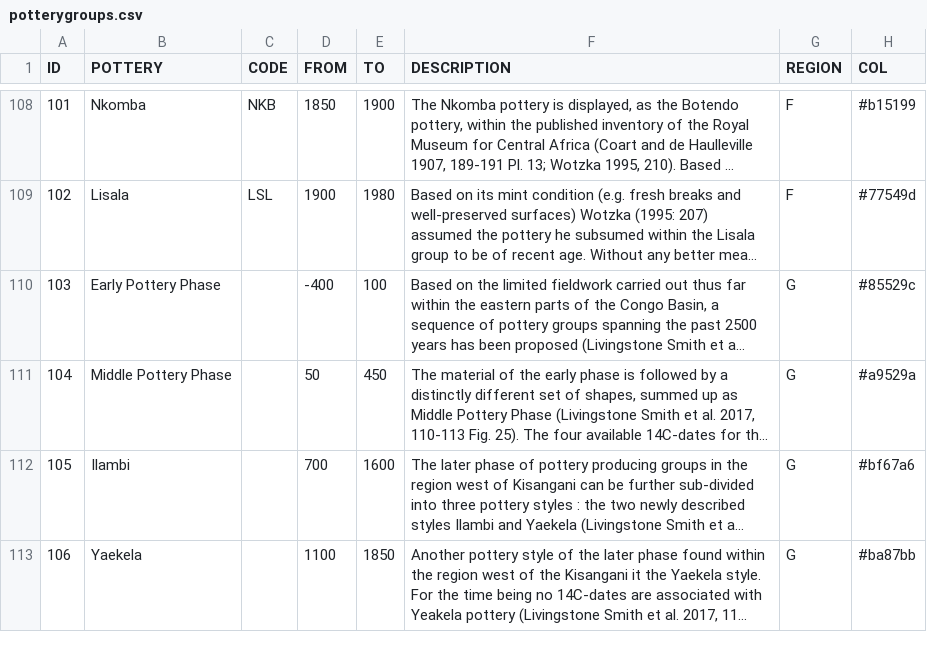
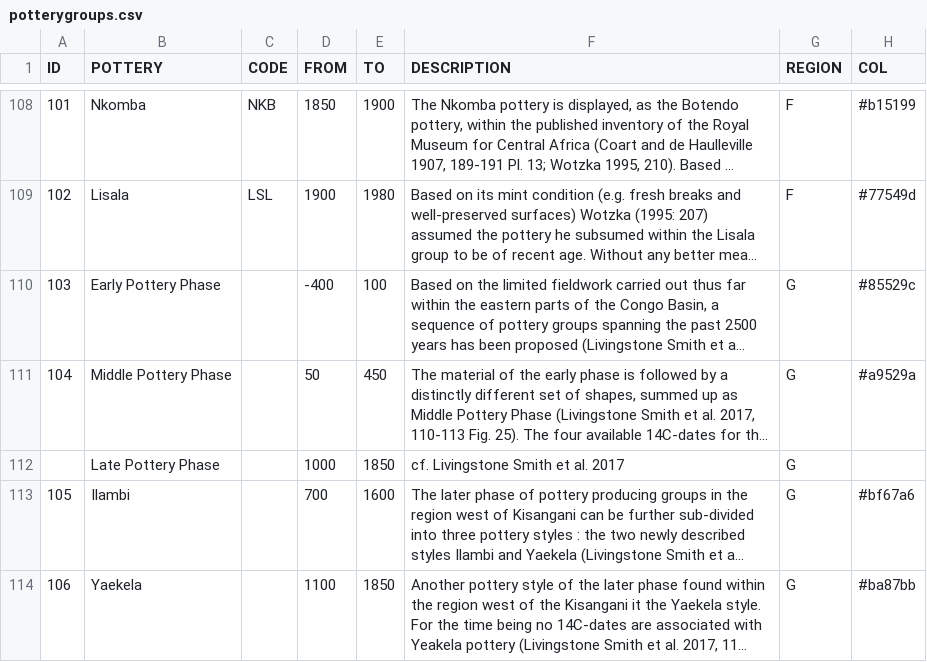
Before and after one commit to dirkseidensticker/aSCAC, a CSV file: potterygroups.csv, drawn as a sheet; only a part is shown, gaps mark what is left out; long unchanged cells end in …; the diff names each change by its address in the sheet, - before the commit and + after, or states it on an @@ line.

Commit message:
added Late Pottery Phase

```diff
--- a/potterygroups.csv
+++ b/potterygroups.csv
+row 112:  | Late Pottery Phase |  | 1000 | 1850 | cf. Livingstone Smith et al. 2017 | G
```
